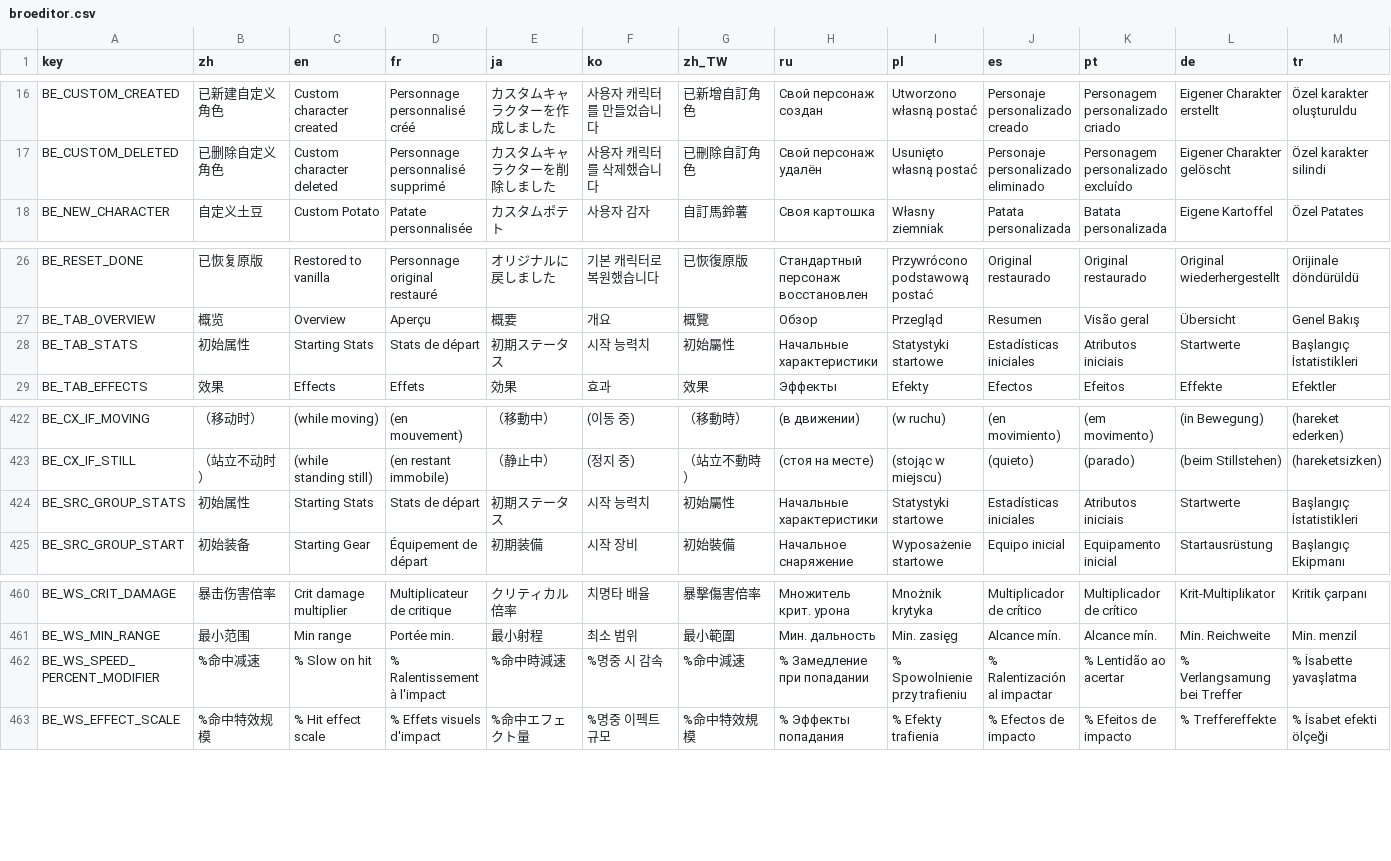
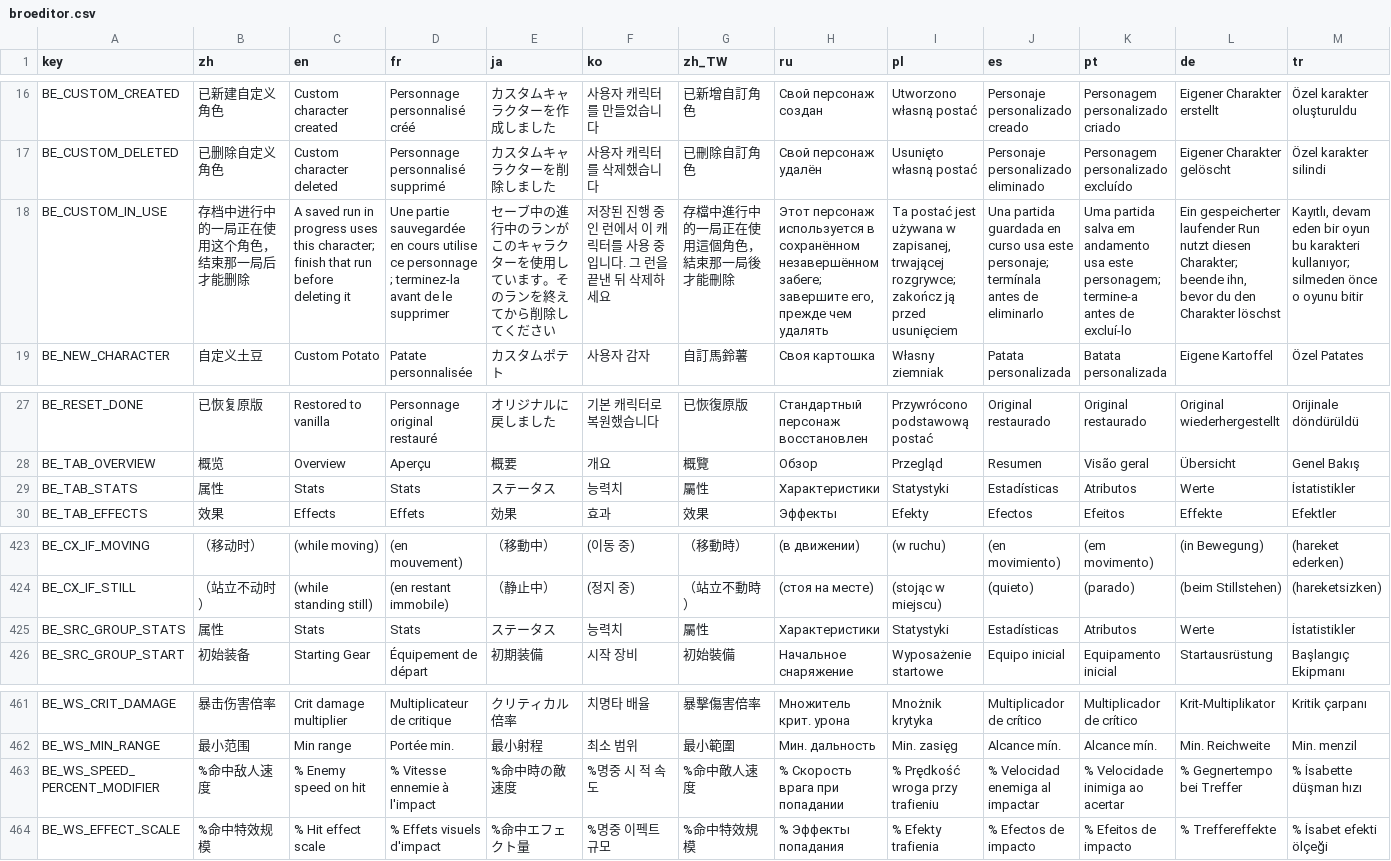
Before and after one commit to mojimoon/BrotatoMods, a CSV file: Mojimoon-BroEditor/translations/broeditor.csv, drawn as a sheet; only a part is shown, gaps mark what is left out; addresses are those after the commit; rows hold the shown columns only; the diff covers the shown part only; the diff names each change by its address in the sheet, - before the commit and + after, or states it on an @@ line.

Commit message:
update (0.7.1): restore saved-run check for deleting/renaming custom characters, rename starting stats tab to stats, enemy speed on hit keeps vanilla sign, split tests into core/ui/battle suites, add BroLab/Modtools compat suite

```diff
--- a/Mojimoon-BroEditor/translations/broeditor.csv
+++ b/Mojimoon-BroEditor/translations/broeditor.csv
+row 18: BE_CUSTOM_IN_USE | 存档中进行中的一局正在使用这个角色，结束那一局后才能删除 | A saved run in progress uses this character; finish that run before deleting it | Une partie sauvegardée en cours utilise ce personnage ; terminez-la avant de le supprimer | セーブ中の進行中のランがこのキャラクターを使用しています。そのランを終えてから削除してください | 저장된 진행 중인 런에서 이 캐릭터를 사용 중입니다. 그 런을 끝낸 뒤 삭제하세요 | 存檔中進行中的一局正在使用這個角色，結束那一局後才能刪除 | Этот персонаж используется в сохранённом незавершённом забеге; завершите его, прежде чем удалять | Ta postać jest używana w zapisanej, trwającej rozgrywce; zakończ ją przed usunięciem | Una partida guardada en curso usa este personaje; termínala antes de eliminarlo | Uma partida salva em andamento usa este personagem; termine-a antes de excluí-lo | Ein gespeicherter laufender Run nutzt diesen Charakter; beende ihn, bevor du den Charakter löschst | Kayıtlı, devam eden bir oyun bu karakteri kullanıyor; silmeden önce o oyunu bitir
-B29 (zh): 初始属性
+B29 (zh): 属性
-C29 (en): Starting Stats
+C29 (en): Stats
-D29 (fr): Stats de départ
+D29 (fr): Stats
-E29 (ja): 初期ステータス
+E29 (ja): ステータス
-F29 (ko): 시작 능력치
+F29 (ko): 능력치
-G29 (zh_TW): 初始屬性
+G29 (zh_TW): 屬性
-H29 (ru): Начальные характеристики
+H29 (ru): Характеристики
-I29 (pl): Statystyki startowe
+I29 (pl): Statystyki
-J29 (es): Estadísticas iniciales
+J29 (es): Estadísticas
-K29 (pt): Atributos iniciais
+K29 (pt): Atributos
-L29 (de): Startwerte
+L29 (de): Werte
-M29 (tr): Başlangıç İstatistikleri
+M29 (tr): İstatistikler
-B425 (zh): 初始属性
+B425 (zh): 属性
-C425 (en): Starting Stats
+C425 (en): Stats
-D425 (fr): Stats de départ
+D425 (fr): Stats
-E425 (ja): 初期ステータス
+E425 (ja): ステータス
-F425 (ko): 시작 능력치
+F425 (ko): 능력치
-G425 (zh_TW): 初始屬性
+G425 (zh_TW): 屬性
-H425 (ru): Начальные характеристики
+H425 (ru): Характеристики
-I425 (pl): Statystyki startowe
+I425 (pl): Statystyki
-J425 (es): Estadísticas iniciales
+J425 (es): Estadísticas
-K425 (pt): Atributos iniciais
+K425 (pt): Atributos
-L425 (de): Startwerte
+L425 (de): Werte
-M425 (tr): Başlangıç İstatistikleri
+M425 (tr): İstatistikler
-B463 (zh): %命中减速
+B463 (zh): %命中敌人速度
-C463 (en): % Slow on hit
+C463 (en): % Enemy speed on hit
-D463 (fr): % Ralentissement à l'impact
+D463 (fr): % Vitesse ennemie à l'impact
-E463 (ja): %命中時減速
+E463 (ja): %命中時の敵速度
-F463 (ko): %명중 시 감속
+F463 (ko): %명중 시 적 속도
-G463 (zh_TW): %命中減速
+G463 (zh_TW): %命中敵人速度
-H463 (ru): % Замедление при попадании
+H463 (ru): % Скорость врага при попадании
-I463 (pl): % Spowolnienie przy trafieniu
+I463 (pl): % Prędkość wroga przy trafieniu
-J463 (es): % Ralentización al impactar
+J463 (es): % Velocidad enemiga al impactar
-K463 (pt): % Lentidão ao acertar
+K463 (pt): % Velocidade inimiga ao acertar
-L463 (de): % Verlangsamung bei Treffer
+L463 (de): % Gegnertempo bei Treffer
-M463 (tr): % İsabette yavaşlatma
+M463 (tr): % İsabette düşman hızı
```
Also changed, not shown: 3 edited cells elsewhere in this file, 11 other files.
